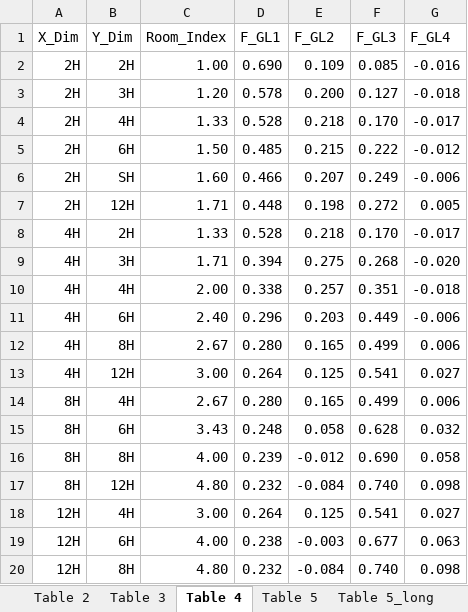
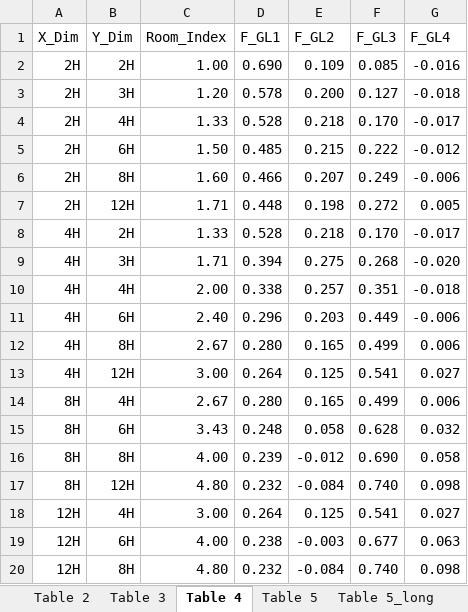
Before and after one commit to Wei-Lim/LVK, an Excel workbook: CIE-190-2010_tables.xlsx, sheet Table 4, drawn as a sheet; values as stored, in another font and other column widths than the file's, no borders; the diff names each change by its address in the sheet, - before the commit and + after, or states it on an @@ line.

Commit message:
created UGR_table in RMarkdown.

```diff
--- a/CIE-190-2010_tables.xlsx (sheet Table 4)
+++ b/CIE-190-2010_tables.xlsx (sheet Table 4)
-B6 (Y_Dim): SH
+B6 (Y_Dim): 8H
```
Also changed, not shown: sheet Table 5_long, 7 other files.
